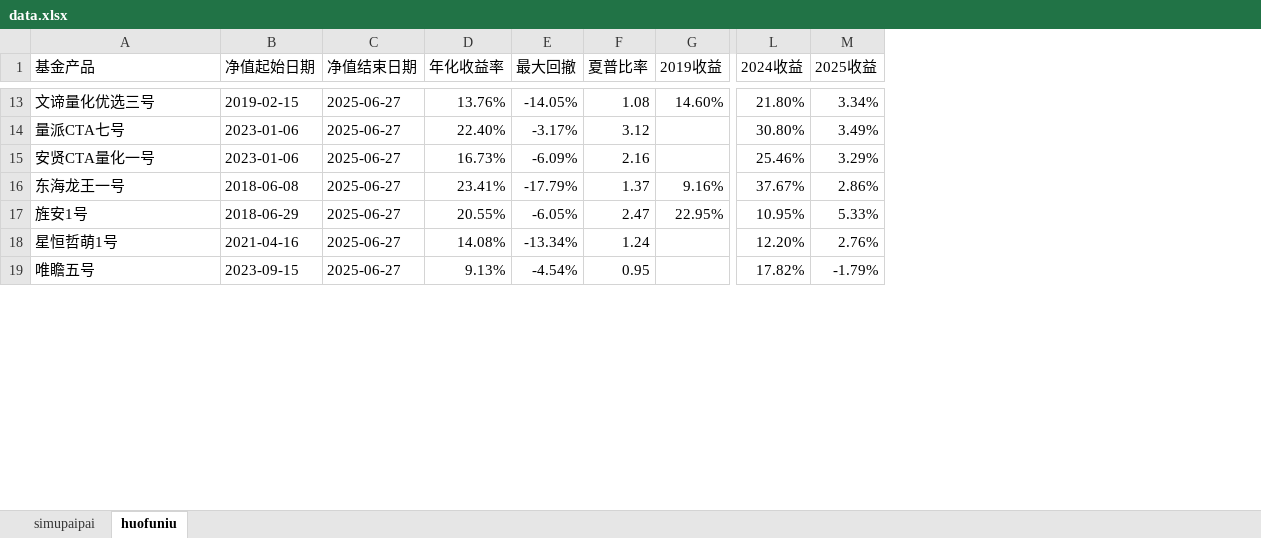
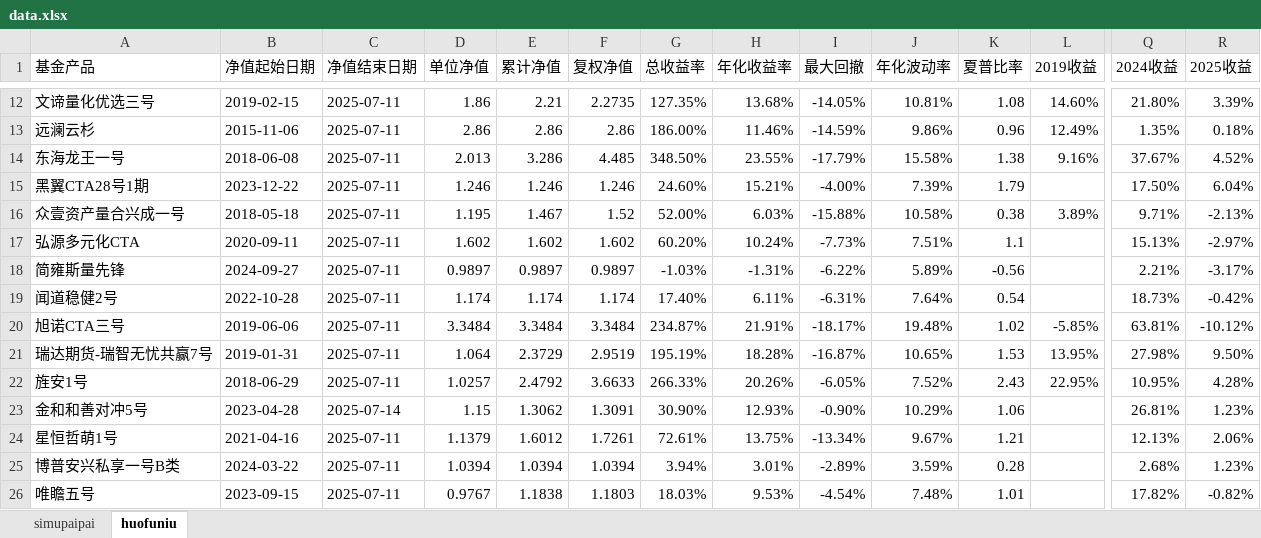
Before and after one commit to Slow-birds/Private_nav_research, an Excel workbook: data.xlsx, sheet huofuniu, drawn as a sheet; only a part is shown, gaps mark what is left out; values as stored, in another font and other column widths than the file's, no cell formats; removed rows and columns are numbered as before the commit, all else as after; rows hold the shown columns only; the diff covers the shown part only; the diff names each change by its address in the sheet, - before the commit and + after, or states it on an @@ line.

```diff
--- a/data.xlsx (sheet huofuniu)
+++ b/data.xlsx (sheet huofuniu)
+column D (单位净值), row 12: 1.86; row 14: 2.013; row 22: 1.0257; row 24: 1.1379; row 26: 0.9767
+column E (累计净值), row 12: 2.21; row 14: 3.286; row 22: 2.4792; row 24: 1.6012; row 26: 1.1838
+column F (复权净值), row 12: 2.2735; row 14: 4.485; row 22: 3.6633; row 24: 1.7261; row 26: 1.1803
+column G (总收益率), row 12: 127.35%; row 14: 348.50%; row 22: 266.33%; row 24: 72.61%; row 26: 18.03%
+column J (年化波动率), row 12: 10.81%; row 14: 15.58%; row 22: 7.52%; row 24: 9.67%; row 26: 7.48%
-C12 (净值结束日期): 2025-06-27
+C12 (净值结束日期): 2025-07-11
-H12 (年化收益率): 13.76%
+H12 (年化收益率): 13.68%
-R12 (2025收益): 3.34%
+R12 (2025收益): 3.39%
-row 14: 量派CTA七号 | 2023-01-06 | 2025-06-27 | 22.40% | -3.17% | 3.12 |  | 30.80% | 3.49%
-row 15: 安贤CTA量化一号 | 2023-01-06 | 2025-06-27 | 16.73% | -6.09% | 2.16 |  | 25.46% | 3.29%
+row 13: 远澜云杉 | 2015-11-06 | 2025-07-11 | 2.86 | 2.86 | 2.86 | 186.00% | 11.46% | -14.59% | 9.86% | 0.96 | 12.49% | 1.35% | 0.18%
-C14 (净值结束日期): 2025-06-27
+C14 (净值结束日期): 2025-07-11
-H14 (年化收益率): 23.41%
+H14 (年化收益率): 23.55%
-K14 (夏普比率): 1.37
+K14 (夏普比率): 1.38
-R14 (2025收益): 2.86%
+R14 (2025收益): 4.52%
+row 15: 黑翼CTA28号1期 | 2023-12-22 | 2025-07-11 | 1.246 | 1.246 | 1.246 | 24.60% | 15.21% | -4.00% | 7.39% | 1.79 |  | 17.50% | 6.04%
+row 16: 众壹资产量合兴成一号 | 2018-05-18 | 2025-07-11 | 1.195 | 1.467 | 1.52 | 52.00% | 6.03% | -15.88% | 10.58% | 0.38 | 3.89% | 9.71% | -2.13%
+row 17: 弘源多元化CTA | 2020-09-11 | 2025-07-11 | 1.602 | 1.602 | 1.602 | 60.20% | 10.24% | -7.73% | 7.51% | 1.1 |  | 15.13% | -2.97%
+row 18: 简雍斯量先锋 | 2024-09-27 | 2025-07-11 | 0.9897 | 0.9897 | 0.9897 | -1.03% | -1.31% | -6.22% | 5.89% | -0.56 |  | 2.21% | -3.17%
+row 19: 闻道稳健2号 | 2022-10-28 | 2025-07-11 | 1.174 | 1.174 | 1.174 | 17.40% | 6.11% | -6.31% | 7.64% | 0.54 |  | 18.73% | -0.42%
+row 20: 旭诺CTA三号 | 2019-06-06 | 2025-07-11 | 3.3484 | 3.3484 | 3.3484 | 234.87% | 21.91% | -18.17% | 19.48% | 1.02 | -5.85% | 63.81% | -10.12%
+row 21: 瑞达期货-瑞智无忧共赢7号 | 2019-01-31 | 2025-07-11 | 1.064 | 2.3729 | 2.9519 | 195.19% | 18.28% | -16.87% | 10.65% | 1.53 | 13.95% | 27.98% | 9.50%
-C22 (净值结束日期): 2025-06-27
+C22 (净值结束日期): 2025-07-11
-H22 (年化收益率): 20.55%
+H22 (年化收益率): 20.26%
-K22 (夏普比率): 2.47
+K22 (夏普比率): 2.43
-R22 (2025收益): 5.33%
+R22 (2025收益): 4.28%
+row 23: 金和和善对冲5号 | 2023-04-28 | 2025-07-14 | 1.15 | 1.3062 | 1.3091 | 30.90% | 12.93% | -0.90% | 10.29% | 1.06 |  | 26.81% | 1.23%
-C24 (净值结束日期): 2025-06-27
+C24 (净值结束日期): 2025-07-11
-H24 (年化收益率): 14.08%
+H24 (年化收益率): 13.75%
-K24 (夏普比率): 1.24
+K24 (夏普比率): 1.21
-Q24 (2024收益): 12.20%
+Q24 (2024收益): 12.13%
-R24 (2025收益): 2.76%
+R24 (2025收益): 2.06%
+row 25: 博普安兴私享一号B类 | 2024-03-22 | 2025-07-11 | 1.0394 | 1.0394 | 1.0394 | 3.94% | 3.01% | -2.89% | 3.59% | 0.28 |  | 2.68% | 1.23%
-C26 (净值结束日期): 2025-06-27
+C26 (净值结束日期): 2025-07-11
-H26 (年化收益率): 9.13%
+H26 (年化收益率): 9.53%
-K26 (夏普比率): 0.95
+K26 (夏普比率): 1.01
-R26 (2025收益): -1.79%
+R26 (2025收益): -0.82%
```
Also changed, not shown: 6 added rows, 7 removed rows and 18 edited cells elsewhere in this sheet, sheet simupaipai, cell formats, 产品目录.xlsx, 55 other files.
